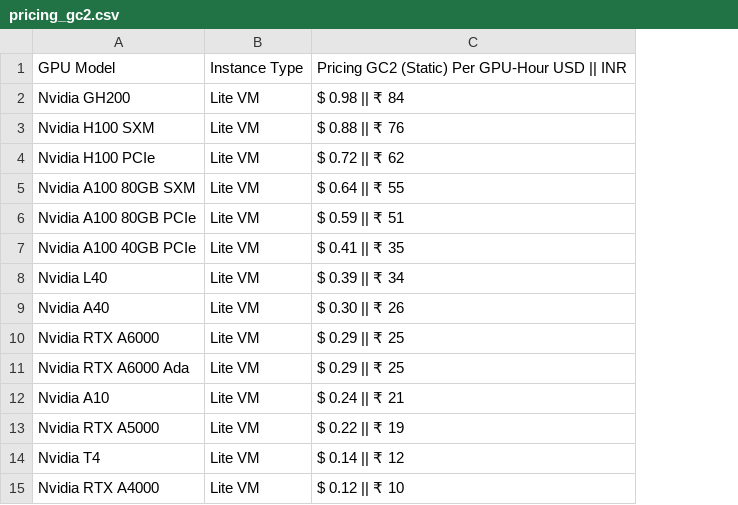
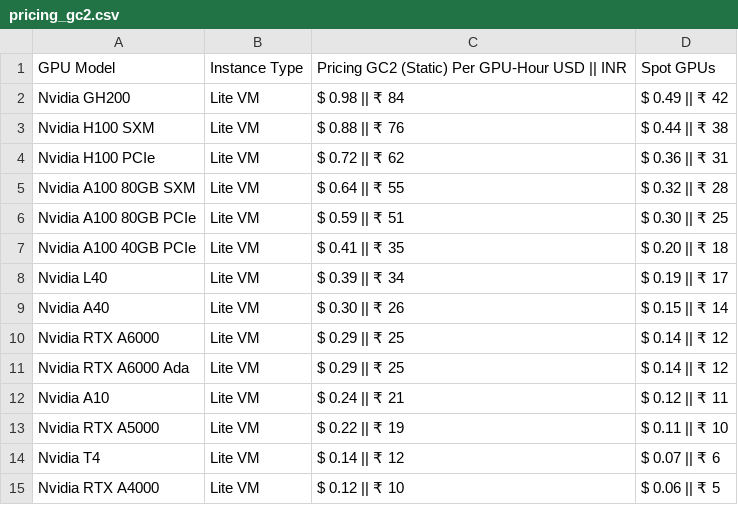
Before and after one commit to DATAOORTS/pricing, a CSV file: pricing_gc2.csv, drawn as a sheet; the diff names each change by its address in the sheet, - before the commit and + after, or states it on an @@ line.

Commit message:
Update pricing_gc2.csv

```diff
--- a/pricing_gc2.csv
+++ b/pricing_gc2.csv
+column D, rows 1-15: Spot GPUs | $ 0.49 || ₹ 42 | $ 0.44 || ₹ 38 | $ 0.36 || ₹ 31 | $ 0.32 || ₹ 28 | $ 0.30 || ₹ 25 | $ 0.20 || ₹ 18 | $ 0.19 || ₹ 17 | $ 0.15 || ₹ 14 | $ 0.14 || ₹ 12 | $ 0.14 || ₹ 12 | $ 0.12 || ₹ 11 | $ 0.11 || ₹ 10 | $ 0.07 || ₹ 6 | $ 0.06 || ₹ 5
```
